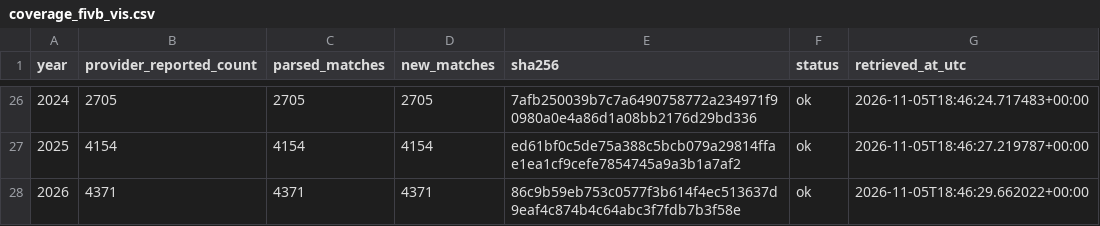
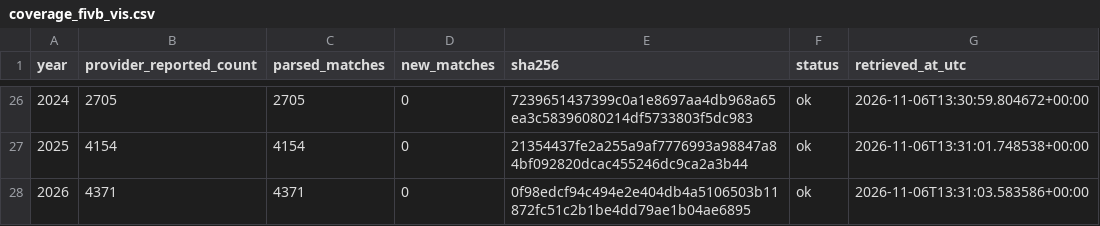
Before and after one commit to sumeetamin/elite-volleyball-dataset, a CSV file: data/coverage_fivb_vis.csv, drawn as a sheet; only a part is shown, gaps mark what is left out; the diff covers the shown part only.

```diff
--- a/data/coverage_fivb_vis.csv
+++ b/data/coverage_fivb_vis.csv
@@ -26,3 +26,3 @@ year,provider_reported_count,parsed_matches,new_matches,sha256,status,retrieved_
-2024,2705,2705,2705,7afb250039b7c7a6490758772a234971f90980a0e4a86d1a08bb2176d29bd336,ok,2026-11-05T18:46:24.717483+00:00
-2025,4154,4154,4154,ed61bf0c5de75a388c5bcb079a29814ffae1ea1cf9cefe7854745a9a3b1a7af2,ok,2026-11-05T18:46:27.219787+00:00
-2026,4371,4371,4371,86c9b59eb753c0577f3b614f4ec513637d9eaf4c874b4c64abc3f7fdb7b3f58e,ok,2026-11-05T18:46:29.662022+00:00
+2024,2705,2705,0,7239651437399c0a1e8697aa4db968a65ea3c58396080214df5733803f5dc983,ok,2026-11-06T13:30:59.804672+00:00
+2025,4154,4154,0,21354437fe2a255a9af7776993a98847a84bf092820dcac455246dc9ca2a3b44,ok,2026-11-06T13:31:01.748538+00:00
+2026,4371,4371,0,0f98edcf94c494e2e404db4a5106503b11872fc51c2b1be4dd79ae1b04ae6895,ok,2026-11-06T13:31:03.583586+00:00
```
Also changed, not shown: 66 edited cells elsewhere in this file, 8 other files.
